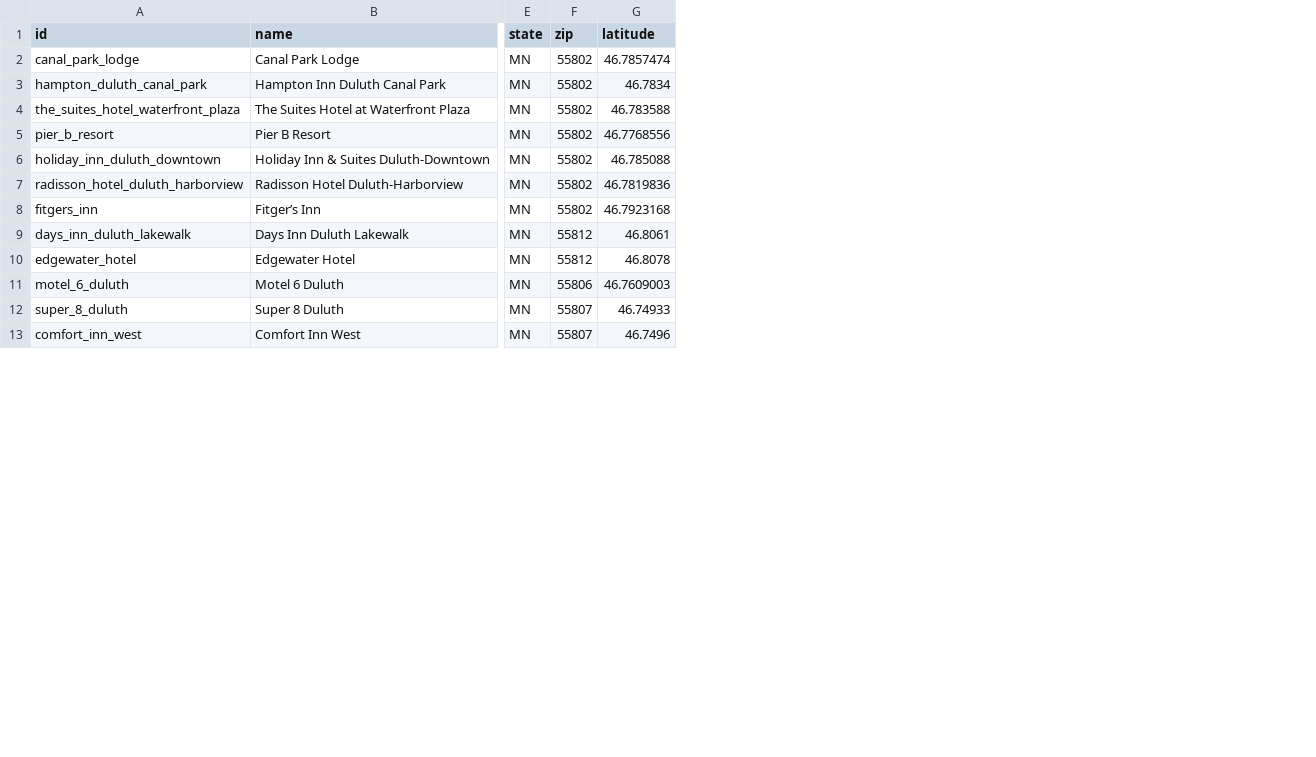
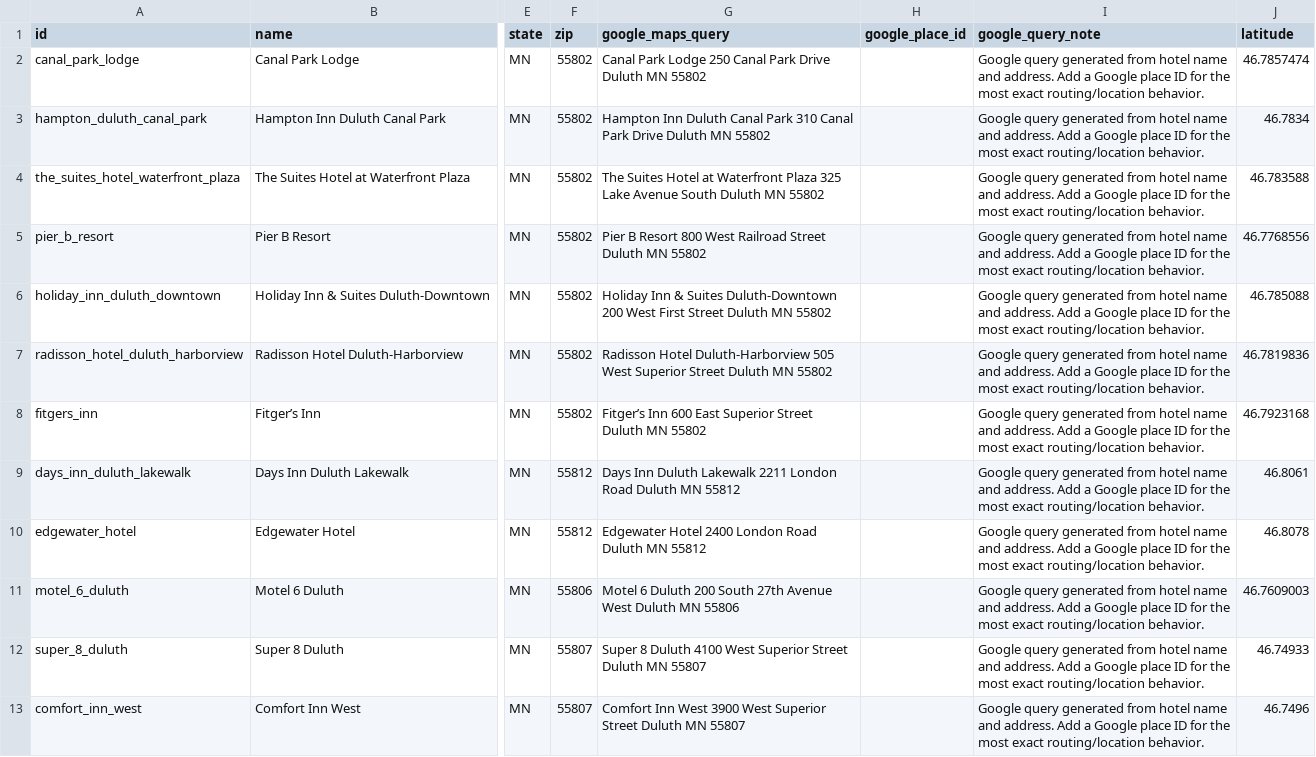
Before and after one commit to tliones/gmas_marathon2, a CSV file: data/hotels.csv, drawn as a sheet; only a part is shown, gaps mark what is left out; the diff names each change by its address in the sheet, - before the commit and + after, or states it on an @@ line.

```diff
--- a/data/hotels.csv
+++ b/data/hotels.csv
+column G (google_maps_query), rows 2-13: Canal Park Lodge 250 Canal Park Drive Duluth MN 55802 | Hampton Inn Duluth Canal Park 310 Canal Park Drive Duluth MN 55802 | The Suites Hotel at Waterfront Plaza 325 Lake Avenue South Duluth MN 55802 | Pier B Resort 800 West Railroad Street Duluth MN 55802 | Holiday Inn & Suites Duluth-Downtown 200 West First Street Duluth MN 55802 | Radisson Hotel Duluth-Harborview 505 West Superior Street Duluth MN 55802 | Fitger’s Inn 600 East Superior Street Duluth MN 55802 | Days Inn Duluth Lakewalk 2211 London Road Duluth MN 55812 | Edgewater Hotel 2400 London Road Duluth MN 55812 | Motel 6 Duluth 200 South 27th Avenue West Duluth MN 55806 | Super 8 Duluth 4100 West Superior Street Duluth MN 55807 | Comfort Inn West 3900 West Superior Street Duluth MN 55807
+column H (google_place_id), empty
+column I (google_query_note), rows 2-13: all Google query generated from hotel name and address. Add a Google place ID for the most exact routing/location behavior.
```
Also changed, not shown: data/pickup_locations.csv, 5 other files.
